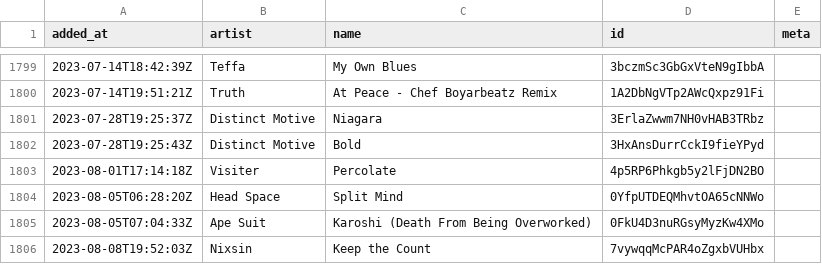
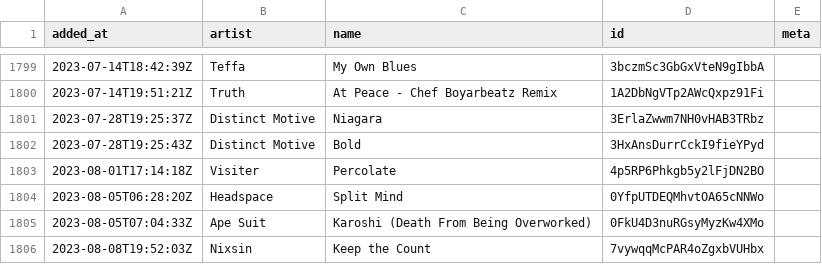
Before and after one commit to pingw33n/spotify_backup_data, a CSV file: data/playlists/410 1M1UKdRAArkdT5Z5KCt9K6.csv, drawn as a sheet; only a part is shown, gaps mark what is left out.

```diff
--- a/data/playlists/410 1M1UKdRAArkdT5Z5KCt9K6.csv
+++ b/data/playlists/410 1M1UKdRAArkdT5Z5KCt9K6.csv
@@ -1803,3 +1803,3 @@ added_at,artist,name,id,meta
 2023-08-01T17:14:18Z,Visiter,Percolate,4p5RP6Phkgb5y2lFjDN2BO,
-2023-08-05T06:28:20Z,Head Space,Split Mind,0YfpUTDEQMhvtOA65cNNWo,
+2023-08-05T06:28:20Z,Headspace,Split Mind,0YfpUTDEQMhvtOA65cNNWo,
 2023-08-05T07:04:33Z,Ape Suit,Karoshi (Death From Being Overworked),0FkU4D3nuRGsyMyzKw4XMo,
```
